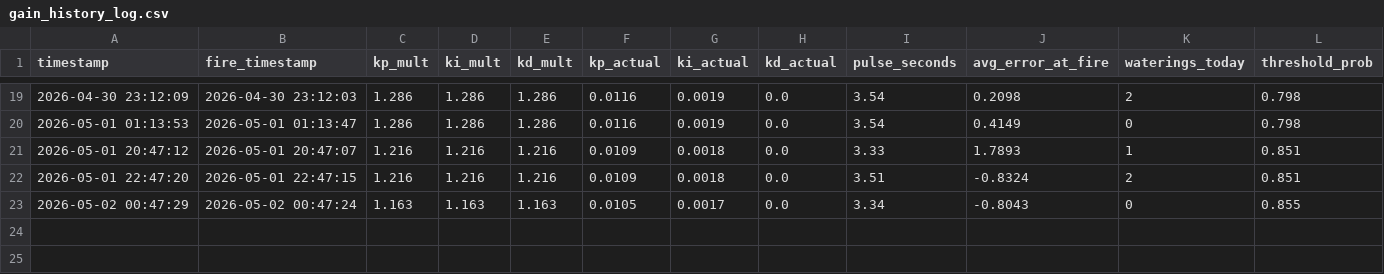
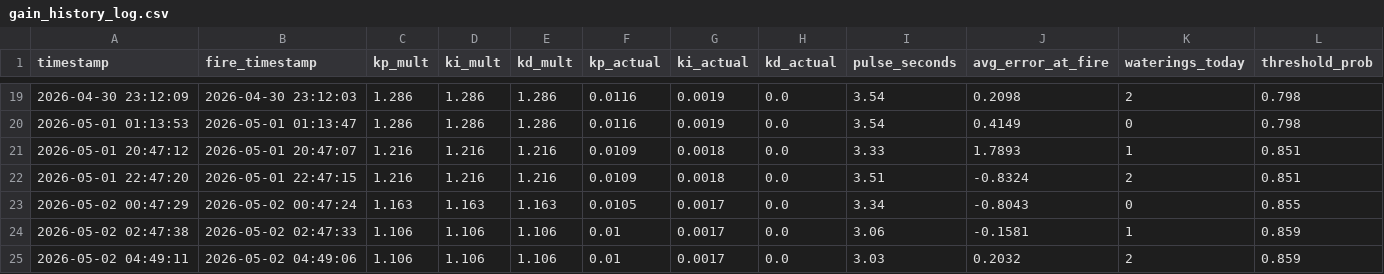
Before and after one commit to Snake54310/Soil_Water_Project, a CSV file: Project_Code/gain_history_log.csv, drawn as a sheet; only a part is shown, gaps mark what is left out.

```diff
--- a/Project_Code/gain_history_log.csv
+++ b/Project_Code/gain_history_log.csv
@@ -23 +23,3 @@ timestamp,fire_timestamp,kp_mult,ki_mult,kd_mult,kp_actual,ki_actual,kd_actual,p
 2026-05-02 00:47:29,2026-05-02 00:47:24,1.163,1.163,1.163,0.0105,0.0017,0.0,3.34,-0.8043,0,0.855
+2026-05-02 02:47:38,2026-05-02 02:47:33,1.106,1.106,1.106,0.01,0.0017,0.0,3.06,-0.1581,1,0.859
+2026-05-02 04:49:11,2026-05-02 04:49:06,1.106,1.106,1.106,0.01,0.0017,0.0,3.03,0.2032,2,0.859
```
Also changed, not shown: Project_Code/lstm_training_log.csv, 2 other files.
